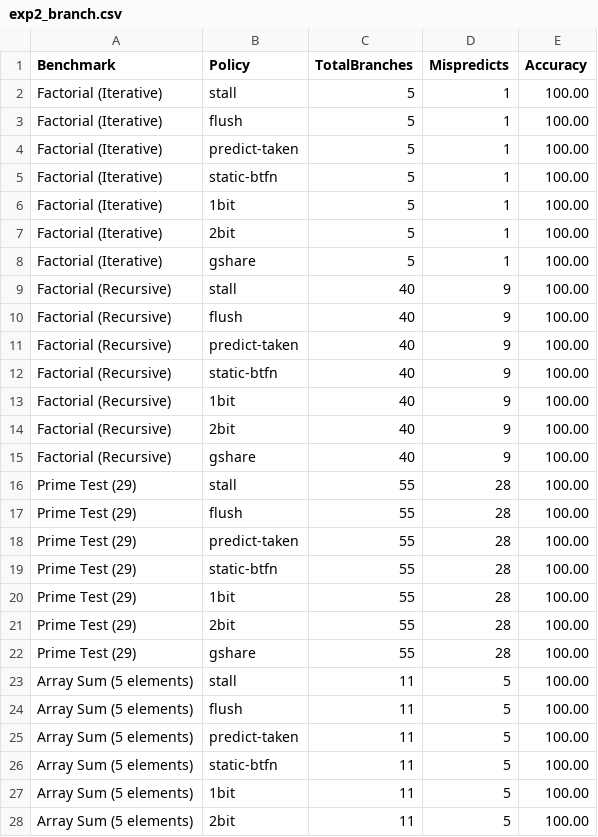
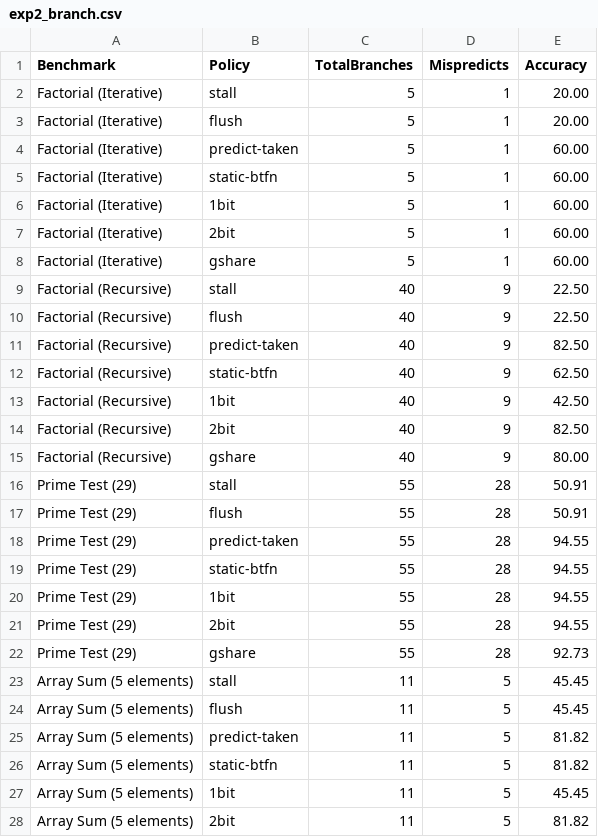
Before and after one commit to Srinivas3-sys/RISC201-PROCESSOR, a CSV file: experiments/pipeline/exp2_branch.csv, drawn as a sheet; only a part is shown; the diff covers the shown part only.

Commit message:
Update pipeline experiment datasets after full evaluation run

```diff
--- a/experiments/pipeline/exp2_branch.csv
+++ b/experiments/pipeline/exp2_branch.csv
@@ -1,28 +1,28 @@
 Benchmark,Policy,TotalBranches,Mispredicts,Accuracy
-Factorial (Iterative),stall,5,1,100.00
-Factorial (Iterative),flush,5,1,100.00
-Factorial (Iterative),predict-taken,5,1,100.00
-Factorial (Iterative),static-btfn,5,1,100.00
-Factorial (Iterative),1bit,5,1,100.00
-Factorial (Iterative),2bit,5,1,100.00
-Factorial (Iterative),gshare,5,1,100.00
-Factorial (Recursive),stall,40,9,100.00
-Factorial (Recursive),flush,40,9,100.00
-Factorial (Recursive),predict-taken,40,9,100.00
-Factorial (Recursive),static-btfn,40,9,100.00
-Factorial (Recursive),1bit,40,9,100.00
-Factorial (Recursive),2bit,40,9,100.00
-Factorial (Recursive),gshare,40,9,100.00
-Prime Test (29),stall,55,28,100.00
-Prime Test (29),flush,55,28,100.00
-Prime Test (29),predict-taken,55,28,100.00
-Prime Test (29),static-btfn,55,28,100.00
-Prime Test (29),1bit,55,28,100.00
-Prime Test (29),2bit,55,28,100.00
-Prime Test (29),gshare,55,28,100.00
-Array Sum (5 elements),stall,11,5,100.00
-Array Sum (5 elements),flush,11,5,100.00
-Array Sum (5 elements),predict-taken,11,5,100.00
-Array Sum (5 elements),static-btfn,11,5,100.00
-Array Sum (5 elements),1bit,11,5,100.00
-Array Sum (5 elements),2bit,11,5,100.00
+Factorial (Iterative),stall,5,1,20.00
+Factorial (Iterative),flush,5,1,20.00
+Factorial (Iterative),predict-taken,5,1,60.00
+Factorial (Iterative),static-btfn,5,1,60.00
+Factorial (Iterative),1bit,5,1,60.00
+Factorial (Iterative),2bit,5,1,60.00
+Factorial (Iterative),gshare,5,1,60.00
+Factorial (Recursive),stall,40,9,22.50
+Factorial (Recursive),flush,40,9,22.50
+Factorial (Recursive),predict-taken,40,9,82.50
+Factorial (Recursive),static-btfn,40,9,62.50
+Factorial (Recursive),1bit,40,9,42.50
+Factorial (Recursive),2bit,40,9,82.50
+Factorial (Recursive),gshare,40,9,80.00
+Prime Test (29),stall,55,28,50.91
+Prime Test (29),flush,55,28,50.91
+Prime Test (29),predict-taken,55,28,94.55
+Prime Test (29),static-btfn,55,28,94.55
+Prime Test (29),1bit,55,28,94.55
+Prime Test (29),2bit,55,28,94.55
+Prime Test (29),gshare,55,28,92.73
+Array Sum (5 elements),stall,11,5,45.45
+Array Sum (5 elements),flush,11,5,45.45
+Array Sum (5 elements),predict-taken,11,5,81.82
+Array Sum (5 elements),static-btfn,11,5,81.82
+Array Sum (5 elements),1bit,11,5,45.45
+Array Sum (5 elements),2bit,11,5,81.82
```
Also changed, not shown: 8 edited cells elsewhere in this file, experiments/pipeline/exp1_forwarding.csv, experiments/pipeline/exp8_cpi_stack.csv.
